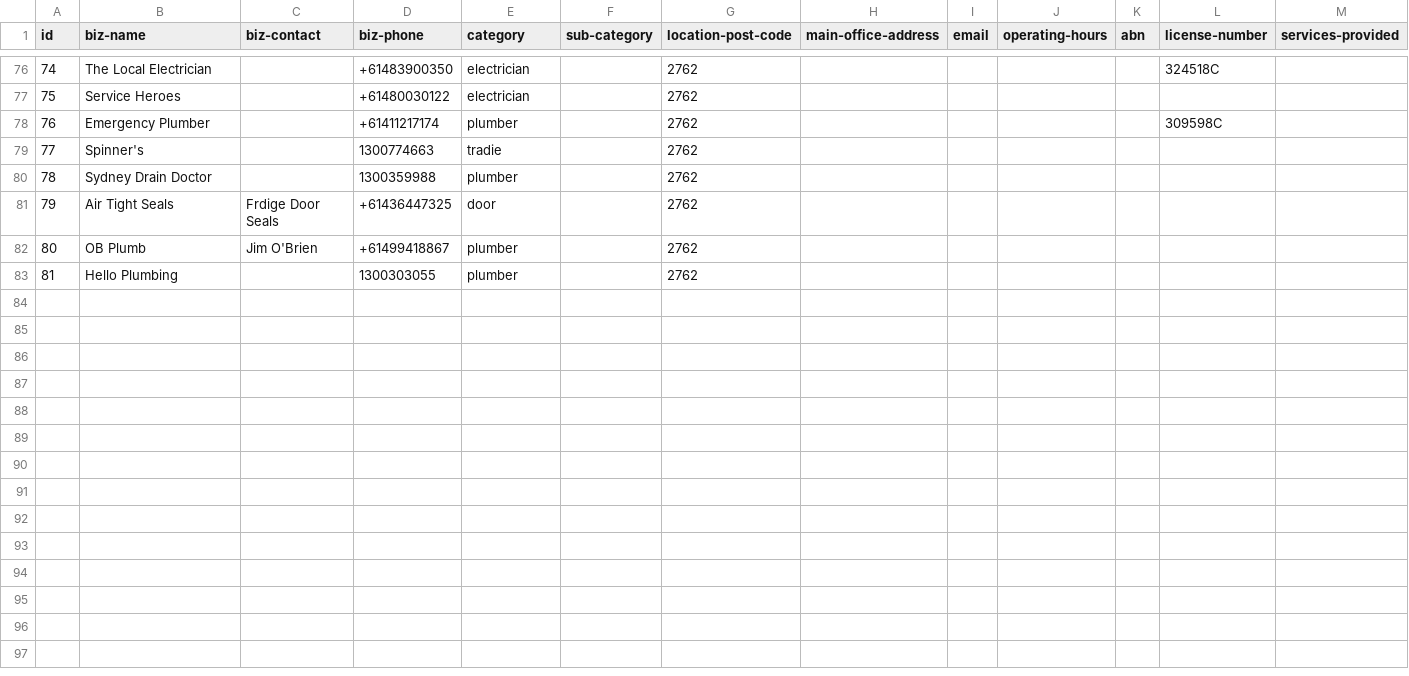
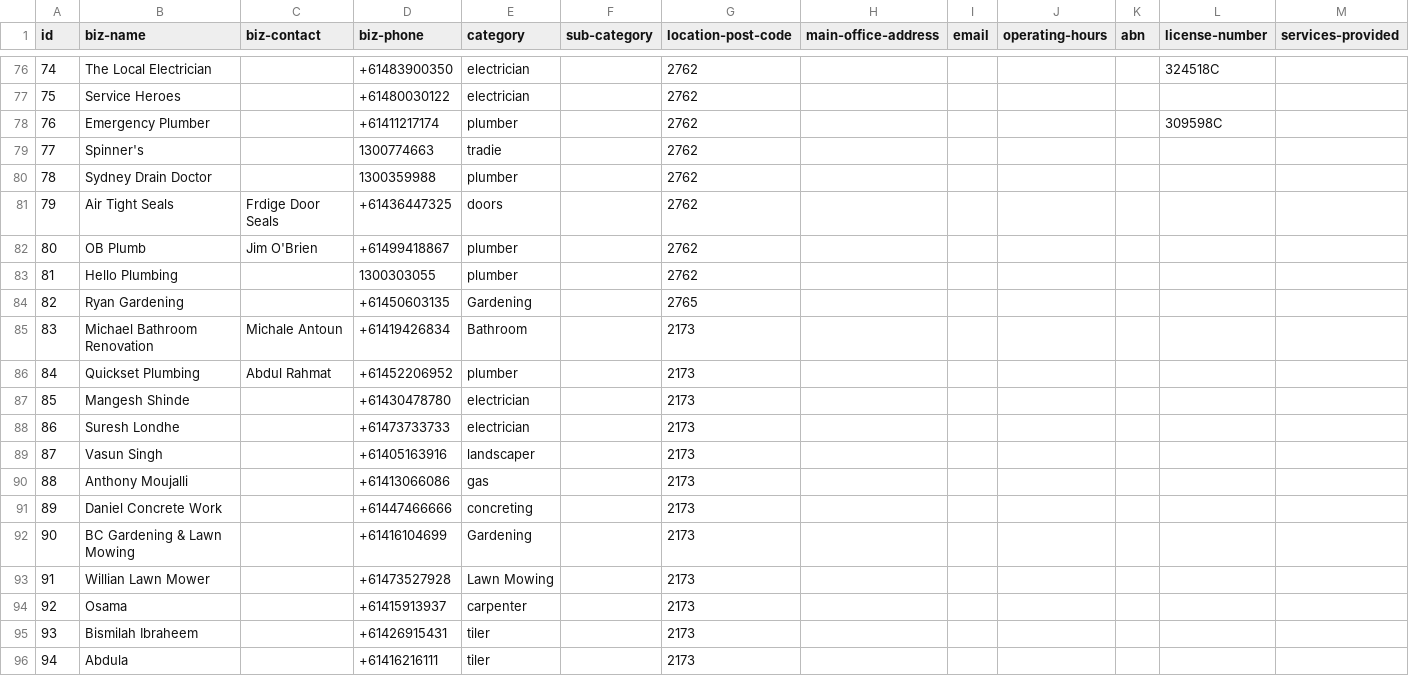
Before and after one commit to lalitparkale/TrustNet, a CSV file: Prototype/mobile_app/assets/db/db-alltradies.csv, drawn as a sheet; only a part is shown, gaps mark what is left out; rows hold the shown columns only; the diff names each change by its address in the sheet, - before the commit and + after, or states it on an @@ line.

Commit message:
1. category search is now all low case 2. updated button colors to be consistent on profile page 3. showed multiple recommended users

```diff
--- a/Prototype/mobile_app/assets/db/db-alltradies.csv
+++ b/Prototype/mobile_app/assets/db/db-alltradies.csv
-E81 (category): door
+E81 (category): doors
+row 84: 82 | Ryan Gardening |  | +61450603135 | Gardening |  | 2765
+row 85: 83 | Michael Bathroom Renovation | Michale Antoun | +61419426834 | Bathroom |  | 2173
+row 86: 84 | Quickset Plumbing | Abdul Rahmat | +61452206952 | plumber |  | 2173
+row 87: 85 | Mangesh Shinde |  | +61430478780 | electrician |  | 2173
+row 88: 86 | Suresh Londhe |  | +61473733733 | electrician |  | 2173
+row 89: 87 | Vasun Singh |  | +61405163916 | landscaper |  | 2173
+row 90: 88 | Anthony Moujalli |  | +61413066086 | gas |  | 2173
+row 91: 89 | Daniel Concrete Work |  | +61447466666 | concreting |  | 2173
+row 92: 90 | BC Gardening & Lawn Mowing |  | +61416104699 | Gardening |  | 2173
+row 93: 91 | Willian Lawn Mower |  | +61473527928 | Lawn Mowing |  | 2173
+row 94: 92 | Osama |  | +61415913937 | carpenter |  | 2173
+row 95: 93 | Bismilah Ibraheem |  | +61426915431 | tiler |  | 2173
+row 96: 94 | Abdula |  | +61416216111 | tiler |  | 2173
```
Also changed, not shown: Prototype/mobile_app/assets/db/db-allusers.csv, Prototype/mobile_app/assets/db/db-friends.csv, 6 other files.
